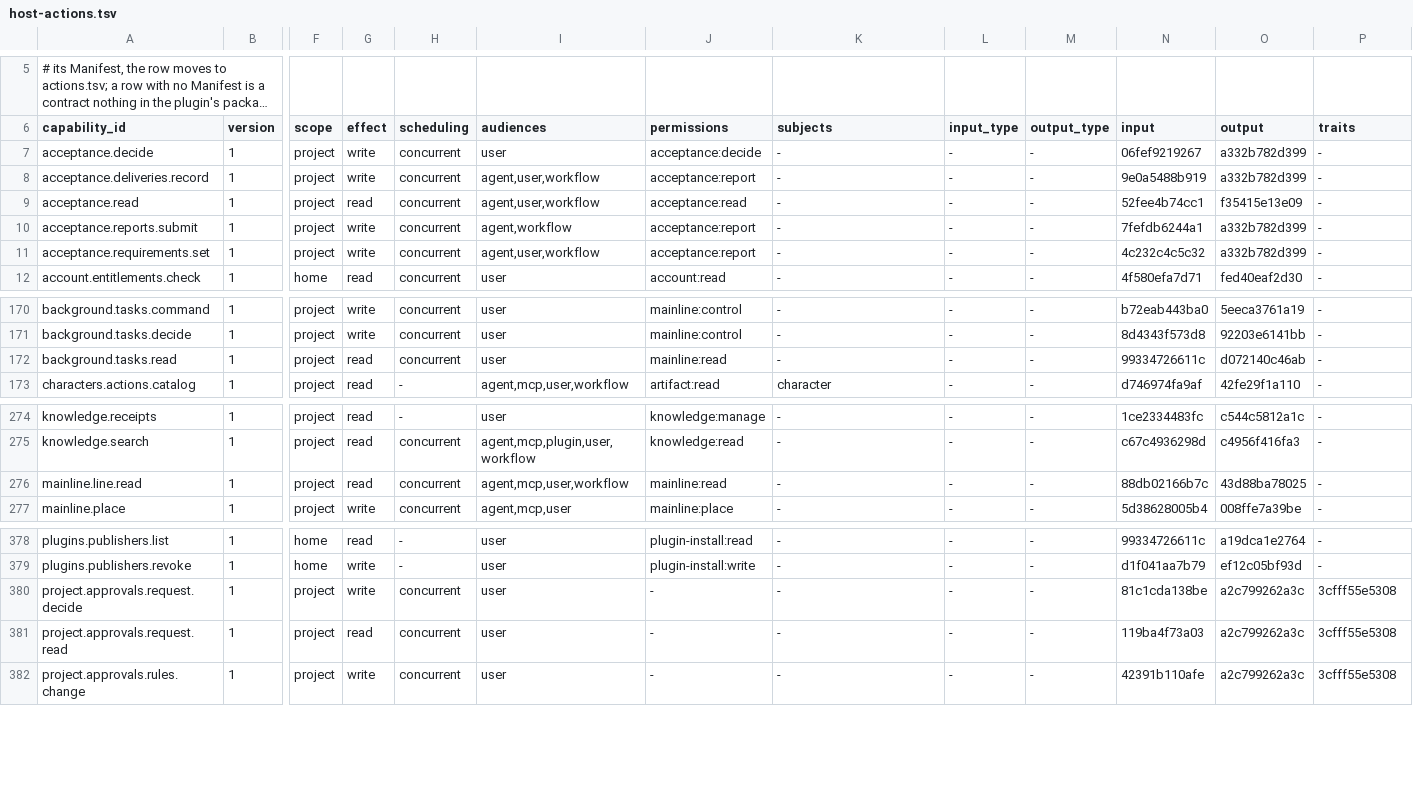
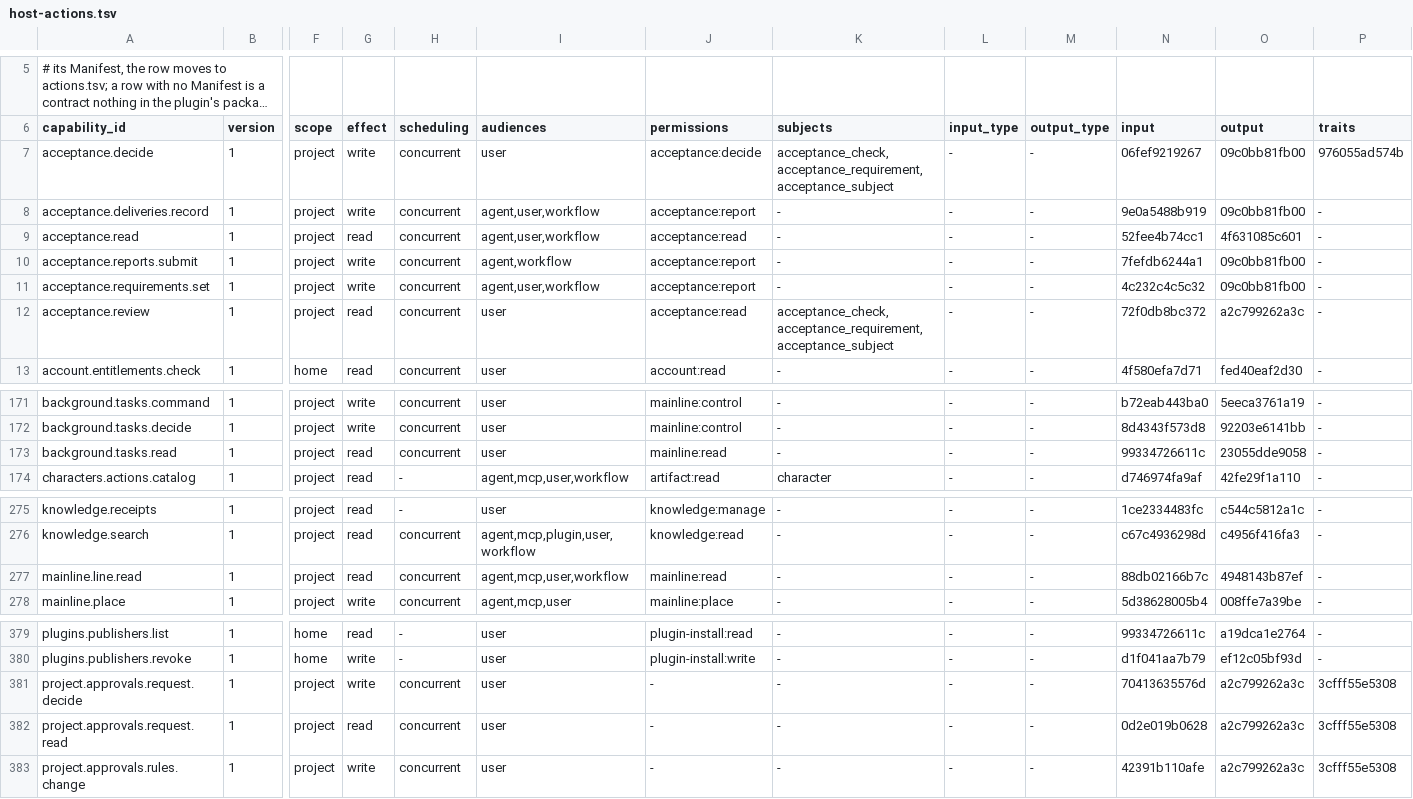
Before and after one commit to molis-ai/molis-work, a TSV file: tooling/gates/actions/host-actions.tsv, drawn as a sheet; only a part is shown, gaps mark what is left out; long unchanged cells end in …; addresses are those after the commit; rows hold the shown columns only; the diff names each change by its address in the sheet, - before the commit and + after, or states it on an @@ line.

```diff
--- a/tooling/gates/actions/host-actions.tsv
+++ b/tooling/gates/actions/host-actions.tsv
-K7 (subjects): -
+K7 (subjects): acceptance_check,acceptance_requirement,acceptance_subject
-O7:O8 (output): a332b782d399
+O7:O8 (output): 09c0bb81fb00
-P7 (traits): -
+P7 (traits): 976055ad574b
-O9 (output): f35415e13e09
+O9 (output): 4f631085c601
-O10:O11 (output): a332b782d399
+O10:O11 (output): 09c0bb81fb00
+row 12: acceptance.review | 1 | project | read | concurrent | user | acceptance:read | acceptance_check,acceptance_requirement,acceptance_subject | - | - | 72f0db8bc372 | a2c799262a3c | -
-O173 (output): d072140c46ab
+O173 (output): 23055dde9058
-O277 (output): 43d88ba78025
+O277 (output): 4948143b87ef
-N381 (input): 81c1cda138be
+N381 (input): 70413635576d
-N382 (input): 119ba4f73a03
+N382 (input): 0d2e019b0628
```
Also changed, not shown: tooling/gates/actions/actions.tsv, 39 other files.
